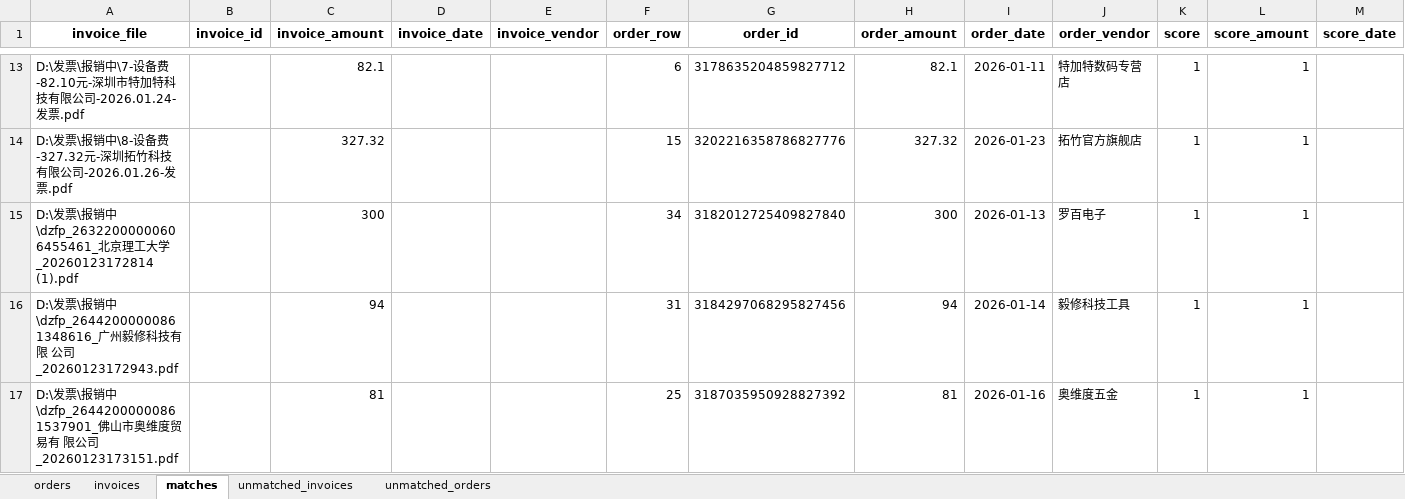
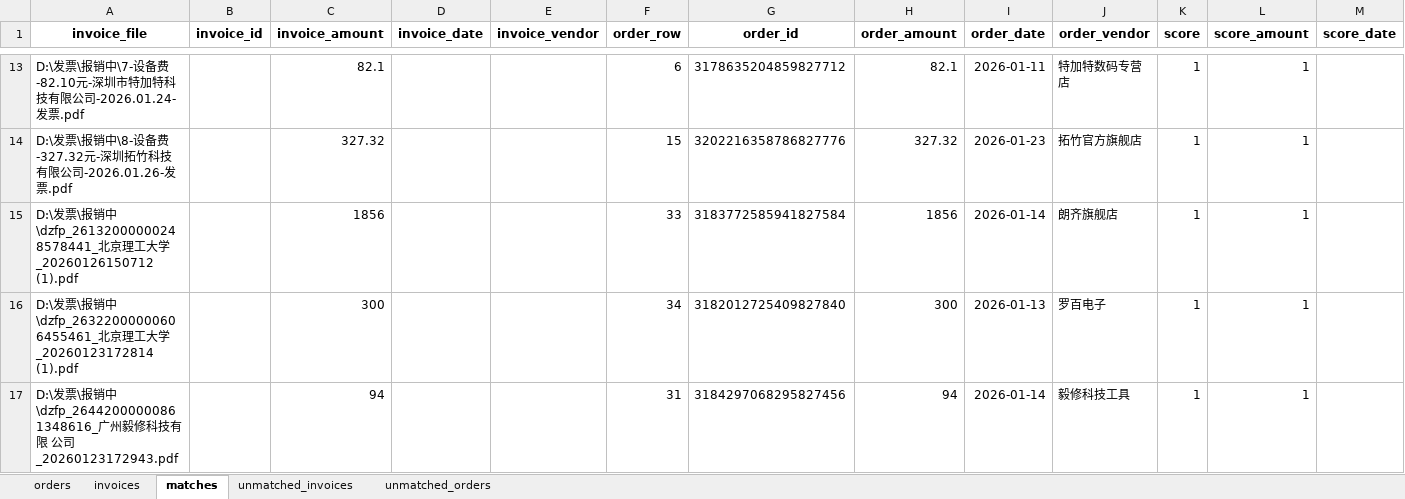
Before and after one commit to JIE-CAO-0911/-----, an Excel workbook: match_result.xlsx, sheet matches, drawn as a sheet; only a part is shown, gaps mark what is left out; the shorter side is filled out with more unchanged rows; values as stored, in another font and other column widths than the file's, no borders; rows hold the shown columns only; the diff names each change by its address in the sheet, - before the commit and + after, or states it on an @@ line.

```diff
--- a/match_result.xlsx (sheet matches)
+++ b/match_result.xlsx (sheet matches)
+row 15: D:\发票\报销中\dzfp_26132000000248578441_北京理工大学_20260126150712 (1).pdf |  | 1856 |  |  | 33 | 3183772585941827584 | 1856 | 2026-01-14 | 朗齐旗舰店 | 1 | 1
```
Also changed, not shown: sheet unmatched_orders, sheet invoices, sheet orders, 1 other file.
